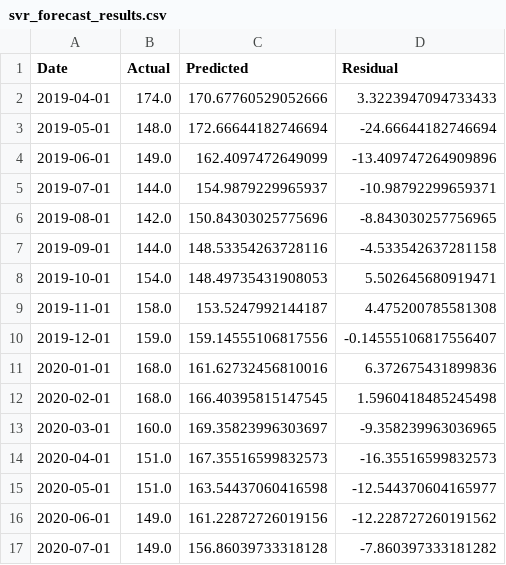
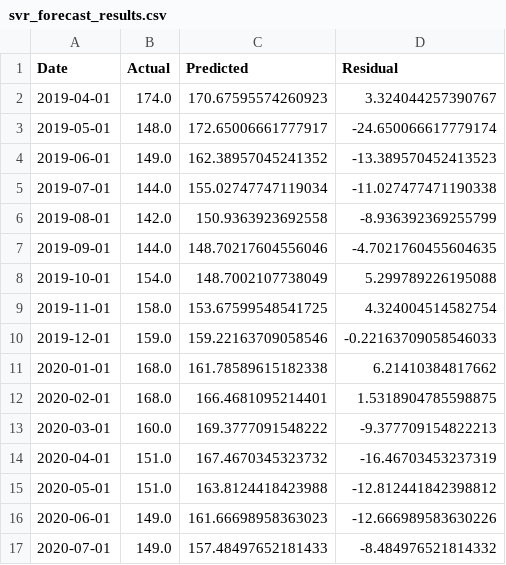
Before and after one commit to Quang260703/Beef-System, a CSV file: svr_forecast_results.csv, drawn as a sheet; only a part is shown; the diff covers the shown part only.

```diff
--- a/svr_forecast_results.csv
+++ b/svr_forecast_results.csv
@@ -1,17 +1,17 @@
 Date,Actual,Predicted,Residual
-2019-04-01,174.0,170.67760529052666,3.3223947094733433
-2019-05-01,148.0,172.66644182746694,-24.66644182746694
-2019-06-01,149.0,162.4097472649099,-13.409747264909896
-2019-07-01,144.0,154.9879229965937,-10.98792299659371
-2019-08-01,142.0,150.84303025775696,-8.843030257756965
-2019-09-01,144.0,148.53354263728116,-4.533542637281158
-2019-10-01,154.0,148.49735431908053,5.502645680919471
-2019-11-01,158.0,153.5247992144187,4.475200785581308
-2019-12-01,159.0,159.14555106817556,-0.14555106817556407
-2020-01-01,168.0,161.62732456810016,6.372675431899836
-2020-02-01,168.0,166.40395815147545,1.5960418485245498
-2020-03-01,160.0,169.35823996303697,-9.358239963036965
-2020-04-01,151.0,167.35516599832573,-16.35516599832573
-2020-05-01,151.0,163.54437060416598,-12.544370604165977
-2020-06-01,149.0,161.22872726019156,-12.228727260191562
-2020-07-01,149.0,156.86039733318128,-7.860397333181282
+2019-04-01,174.0,170.67595574260923,3.324044257390767
+2019-05-01,148.0,172.65006661777917,-24.650066617779174
+2019-06-01,149.0,162.38957045241352,-13.389570452413523
+2019-07-01,144.0,155.02747747119034,-11.027477471190338
+2019-08-01,142.0,150.9363923692558,-8.936392369255799
+2019-09-01,144.0,148.70217604556046,-4.7021760455604635
+2019-10-01,154.0,148.7002107738049,5.299789226195088
+2019-11-01,158.0,153.67599548541725,4.324004514582754
+2019-12-01,159.0,159.22163709058546,-0.22163709058546033
+2020-01-01,168.0,161.78589615182338,6.21410384817662
+2020-02-01,168.0,166.4681095214401,1.5318904785598875
+2020-03-01,160.0,169.3777091548222,-9.377709154822213
+2020-04-01,151.0,167.4670345323732,-16.46703453237319
+2020-05-01,151.0,163.8124418423988,-12.812441842398812
+2020-06-01,149.0,161.66698958363023,-12.666989583630226
+2020-07-01,149.0,157.48497652181433,-8.484976521814332
```
Also changed, not shown: 106 edited cells elsewhere in this file, sarima_residuals.csv, 8 other files.
